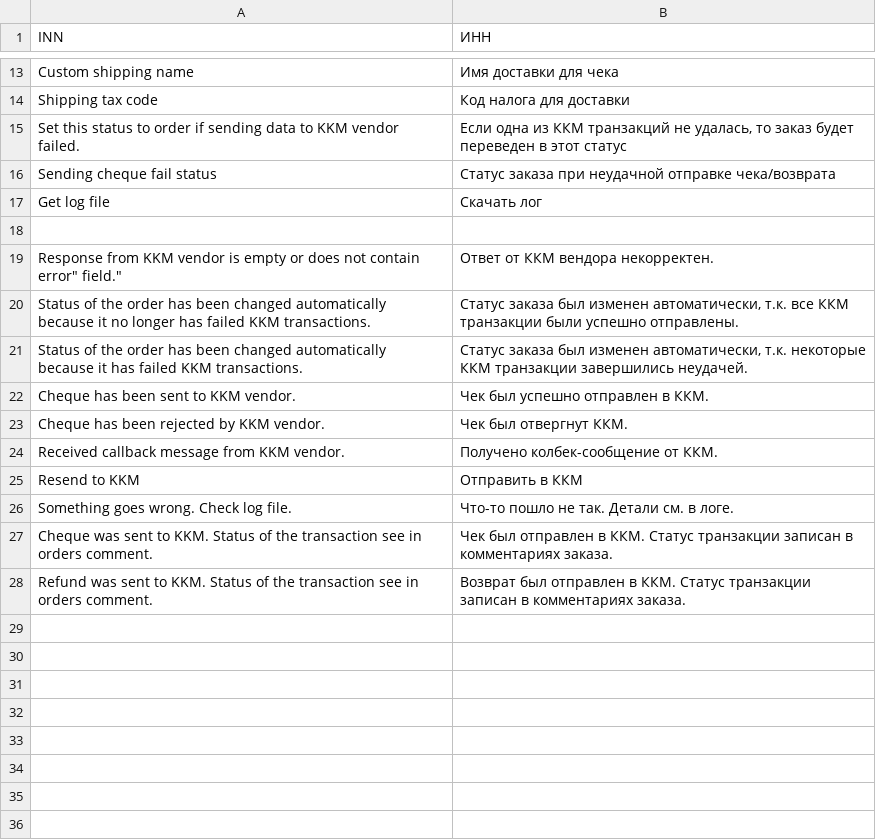
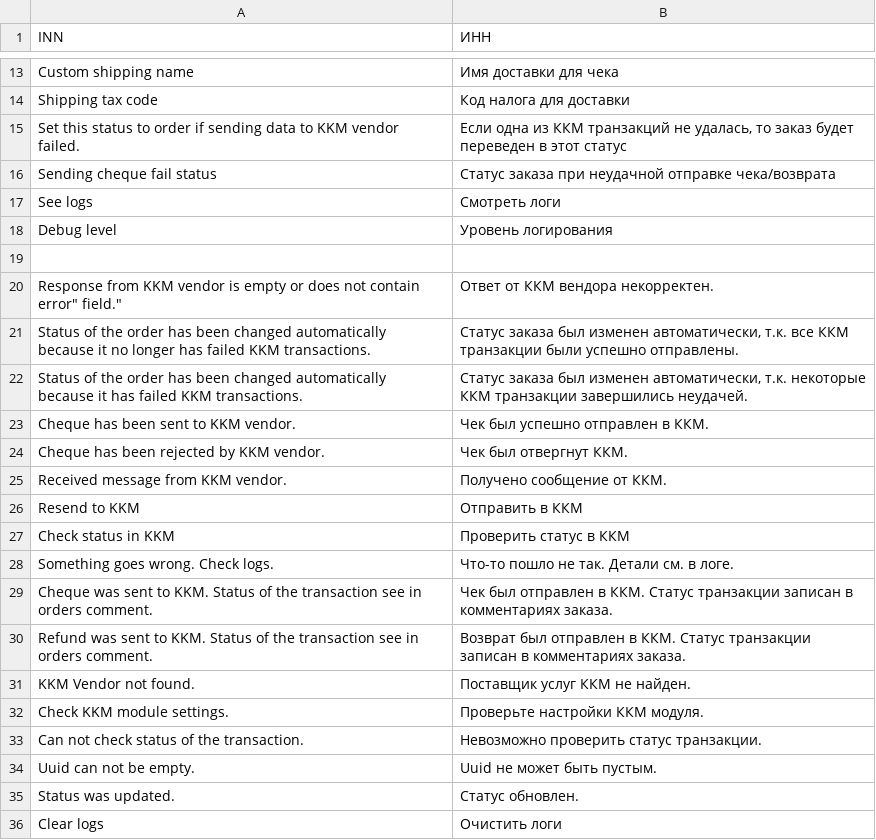
Before and after one commit to mygento/kkm, a CSV file: app/locale/ru_RU/Mygento_Kkm.csv, drawn as a sheet; only a part is shown, gaps mark what is left out.

Commit message:
[MYGENTO-28] Added logging to DB; MYGMOD-37 Renewal of token for each transaction; MYGMOD-38 Added button to ask ATOL Where is my calback, dude?

```diff
--- a/app/locale/ru_RU/Mygento_Kkm.csv
+++ b/app/locale/ru_RU/Mygento_Kkm.csv
@@ -16,3 +16,4 @@
 "Sending cheque fail status","Статус заказа при неудачной отправке чека/возврата"
-"Get log file","Скачать лог"
+"See logs","Смотреть логи"
+"Debug level","Уровень логирования"
 
@@ -23,6 +24,13 @@
 "Cheque has been rejected by KKM vendor.","Чек был отвергнут ККМ."
-"Received callback message from KKM vendor.","Получено колбек-сообщение от ККМ."
+"Received message from KKM vendor.","Получено сообщение от ККМ."
 "Resend to KKM","Отправить в ККМ"
-"Something goes wrong. Check log file.","Что-то пошло не так. Детали см. в логе."
+"Check status in KKM","Проверить статус в ККМ"
+"Something goes wrong. Check logs.","Что-то пошло не так. Детали см. в логе."
 "Cheque was sent to KKM. Status of the transaction see in orders comment.","Чек был отправлен в ККМ. Статус транзакции записан в комментариях заказа."
 "Refund was sent to KKM. Status of the transaction see in orders comment.","Возврат был отправлен в ККМ. Статус транзакции записан в комментариях заказа."
+"KKM Vendor not found.","Поставщик услуг ККМ не найден."
+"Check KKM module settings.","Проверьте настройки ККМ модуля."
+"Can not check status of the transaction.","Невозможно проверить статус транзакции."
+"Uuid can not be empty.","Uuid не может быть пустым."
+"Status was updated.","Статус обновлен."
+"Clear logs","Очистить логи"
```
Also changed, not shown: 22 other files.
